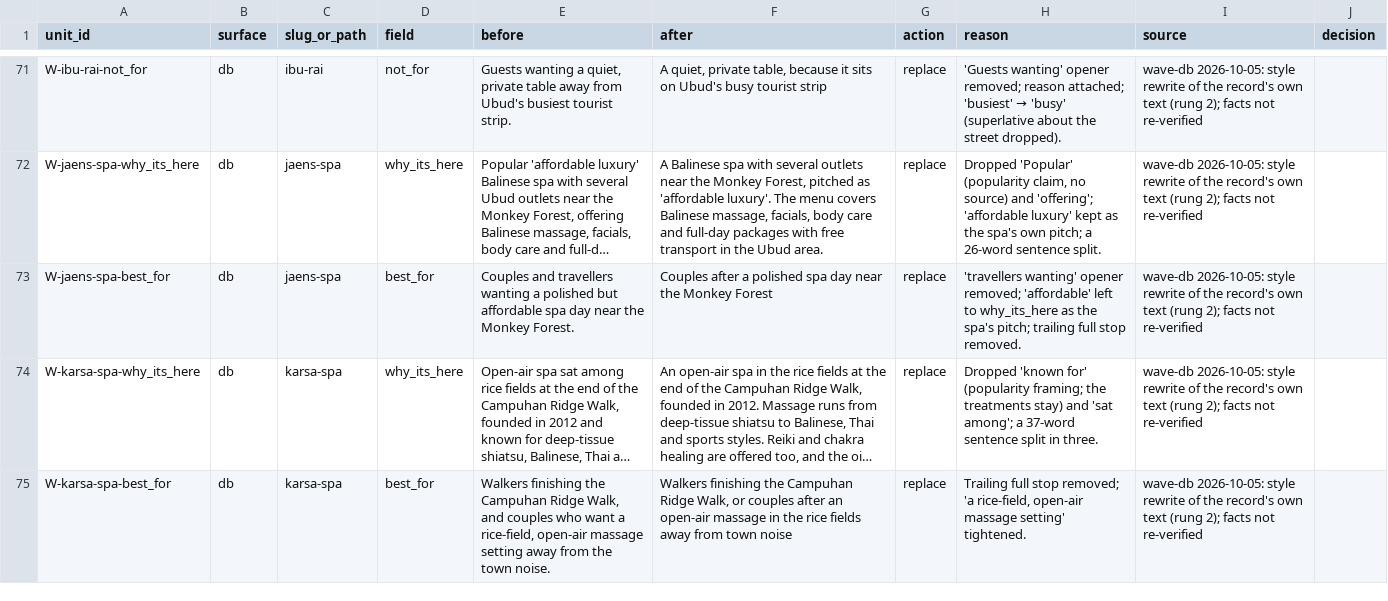
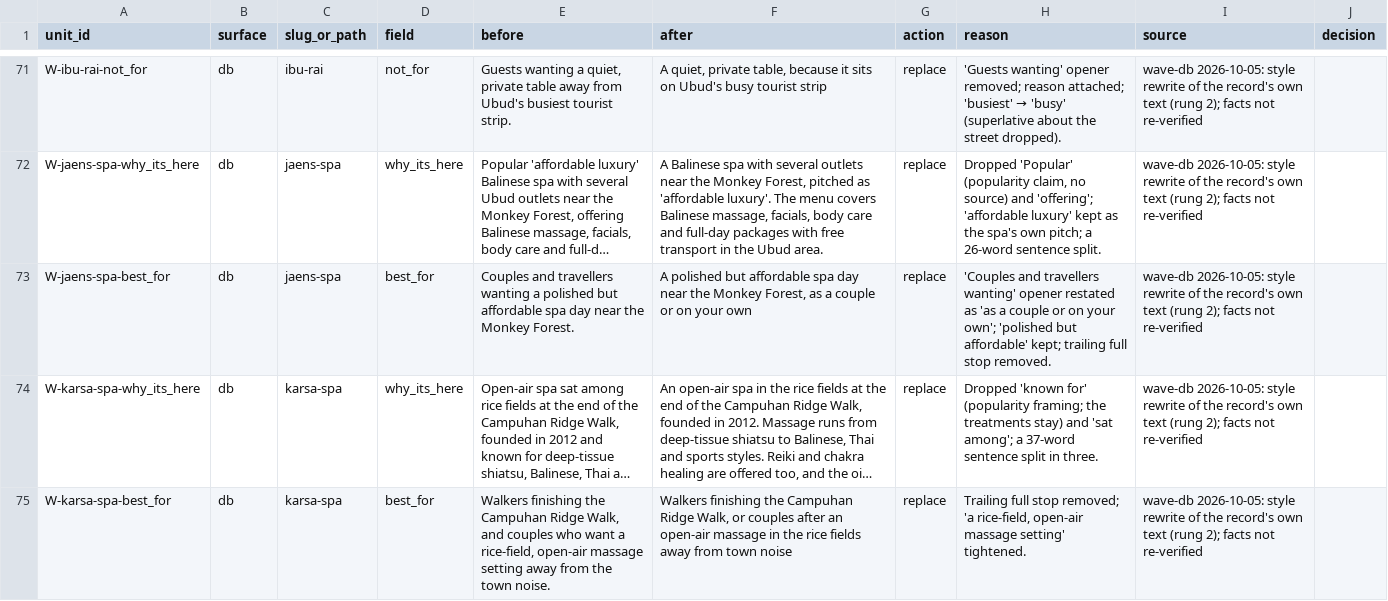
Before and after one commit to parkourcafe/privelegy-bali-club, a CSV file: data/data-ops/copy/wave-db/ubud-north-east.csv, drawn as a sheet; only a part is shown, gaps mark what is left out; long unchanged cells end in …; the diff covers the shown part only; the diff names each change by its address in the sheet, - before the commit and + after, or states it on an @@ line.

```diff
--- a/data/data-ops/copy/wave-db/ubud-north-east.csv
+++ b/data/data-ops/copy/wave-db/ubud-north-east.csv
-F73 (after): Couples after a polished spa day near the Monkey Forest
+F73 (after): A polished but affordable spa day near the Monkey Forest, as a couple or on your own
-H73 (reason): 'travellers wanting' opener removed; 'affordable' left to why_its_here as the spa's pitch; trailing full…
+H73 (reason): 'Couples and travellers wanting' opener restated as 'as a couple or on your own'; 'polished but affordable' kept; trailing full…
```
Also changed, not shown: 26 edited cells elsewhere in this file, data/data-ops/copy/wave-db/seminyak-kuta-bali.csv, data/data-ops/copy/wave-db/uluwatu-sanur.csv, 7 other files.
